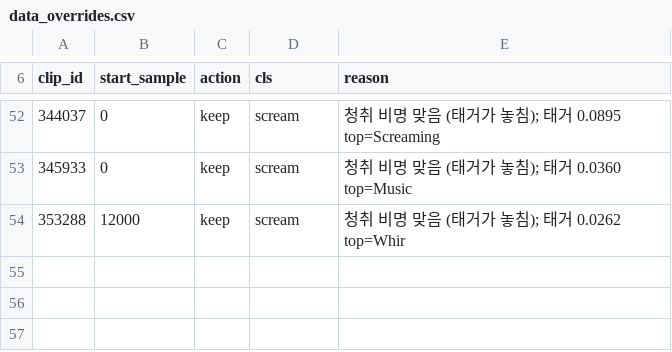
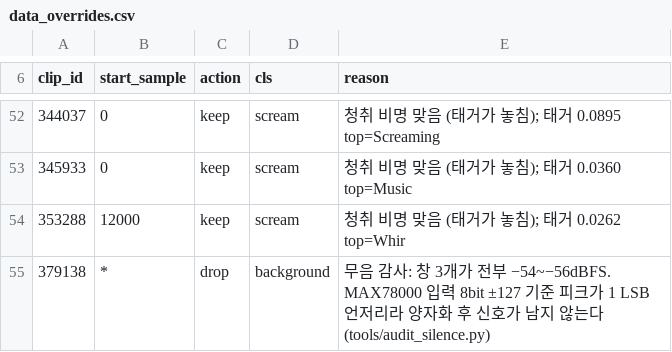
Before and after one commit to elponchis/max78000-proj, a CSV file: data_overrides.csv, drawn as a sheet; only a part is shown, gaps mark what is left out; the diff names each change by its address in the sheet, - before the commit and + after, or states it on an @@ line.

```diff
--- a/data_overrides.csv
+++ b/data_overrides.csv
+row 55: 379138 | * | drop | background | 무음 감사: 창 3개가 전부 −54~−56dBFS. MAX78000 입력 8bit ±127 기준 피크가 1 LSB 언저리라 양자화 후 신호가 남지 않는다 (tools/audit_silence.py)
```
Also changed, not shown: 3 other files.
